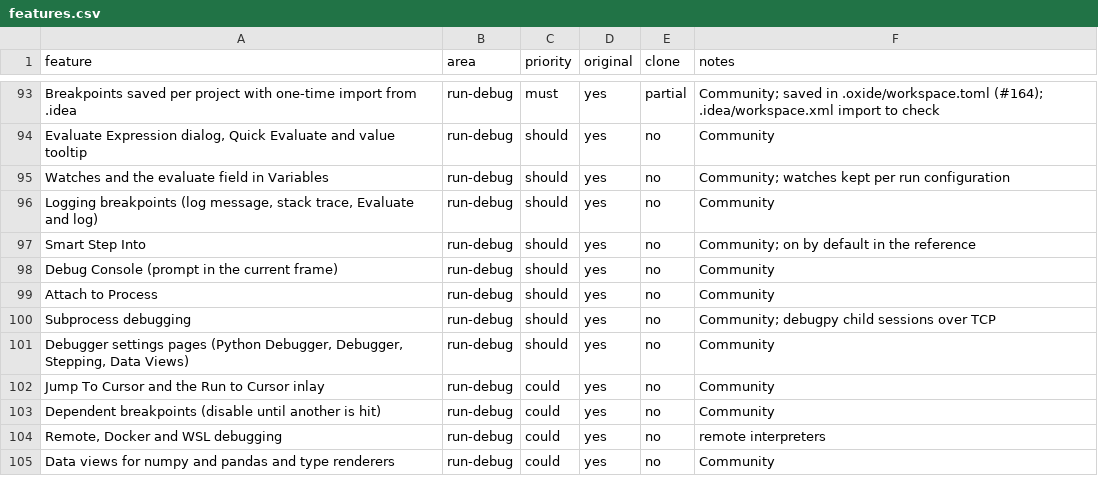
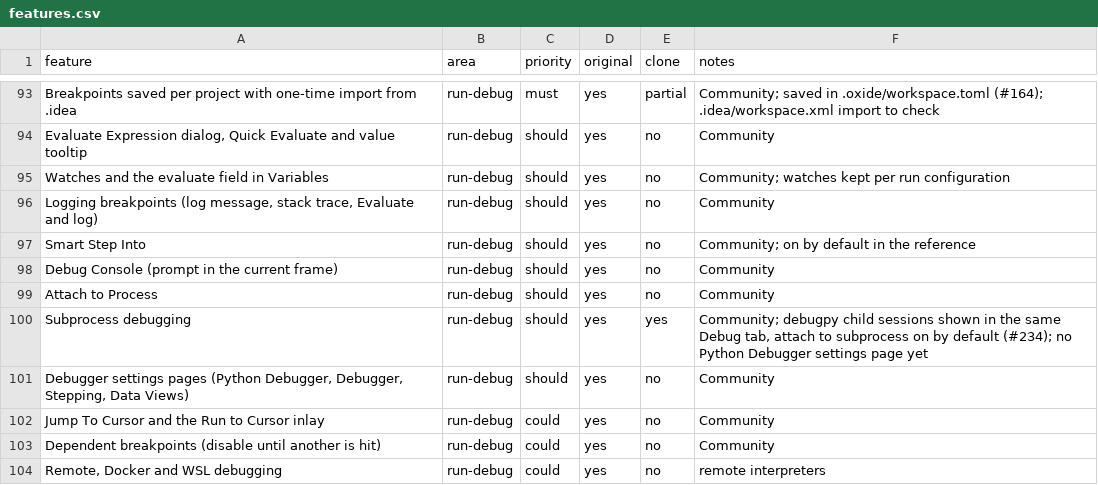
Before and after one commit to caVenikk/pyoxide-ide, a CSV file: replica/features.csv, drawn as a sheet; only a part is shown, gaps mark what is left out; the shorter side is filled out with more unchanged rows.

Commit message:
docs(progress): subprocess debugging (#234)

```diff
--- a/replica/features.csv
+++ b/replica/features.csv
@@ -99,3 +99,3 @@ Debug Console (prompt in the current frame),run-debug,should,yes,no,Community
 Attach to Process,run-debug,should,yes,no,Community
-Subprocess debugging,run-debug,should,yes,no,Community; debugpy child sessions over TCP
+Subprocess debugging,run-debug,should,yes,yes,"Community; debugpy child sessions shown in the same Debug tab, attach to subprocess on by default (#234); no Python Debugger settings page yet"
 "Debugger settings pages (Python Debugger, Debugger, Stepping, Data Views)",run-debug,should,yes,no,Community
```
Also changed, not shown: 2 other files.
